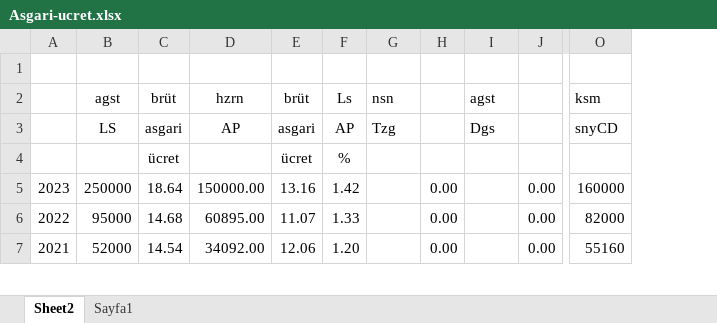
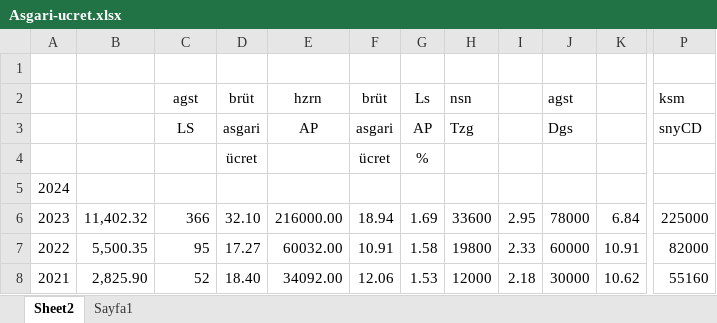
Before and after one commit to roboturx/yzhn, an Excel workbook: Asgari-ucret.xlsx, sheet Sheet2, drawn as a sheet; only a part is shown, gaps mark what is left out; values as stored, in another font and other column widths than the file's, no borders; removed rows and columns are numbered as before the commit, all else as after; rows hold the shown columns only; the diff covers the shown part only; the diff names each change by its address in the sheet, - before the commit and + after, or states it on an @@ line.

```diff
--- a/Asgari-ucret.xlsx (sheet Sheet2)
+++ b/Asgari-ucret.xlsx (sheet Sheet2)
+column B, rows 6-8: 11,402.32 | 5,500.35 | 2,825.90
-column H, rows 5-7: all 0.00
+column I, rows 6-8: 2.95 | 2.33 | 2.18
-column J, rows 5-7: all 0.00
+column K, rows 6-8: 6.84 | 10.91 | 10.62
+row 5: 2024
-C6 (agst): 250000
+C6 (agst): 366
-D6 (brüt): 18.64
+D6 (brüt): 32.10
-E6 (hzrn): 150000.00
+E6 (hzrn): 216000.00
-F6 (brüt): 13.16
+F6 (brüt): 18.94
-G6 (Ls): 1.42
+G6 (Ls): 1.69
-H6 (nsn): (empty)
+H6 (nsn): 33600
-J6 (agst): (empty)
+J6 (agst): 78000
-P6 (ksm): 160000
+P6 (ksm): 225000
-C7 (agst): 95000
+C7 (agst): 95
-D7 (brüt): 14.68
+D7 (brüt): 17.27
-E7 (hzrn): 60895.00
+E7 (hzrn): 60032.00
-F7 (brüt): 11.07
+F7 (brüt): 10.91
-G7 (Ls): 1.33
+G7 (Ls): 1.58
-H7 (nsn): (empty)
+H7 (nsn): 19800
-J7 (agst): (empty)
+J7 (agst): 60000
-C8 (agst): 52000
+C8 (agst): 52
-D8 (brüt): 14.54
+D8 (brüt): 18.40
-G8 (Ls): 1.20
+G8 (Ls): 1.53
-H8 (nsn): (empty)
+H8 (nsn): 12000
-J8 (agst): (empty)
+J8 (agst): 30000
```
Also changed, not shown: 4 added rows and 47 edited cells elsewhere in this sheet, formulas that keep their value, 11 other files.
